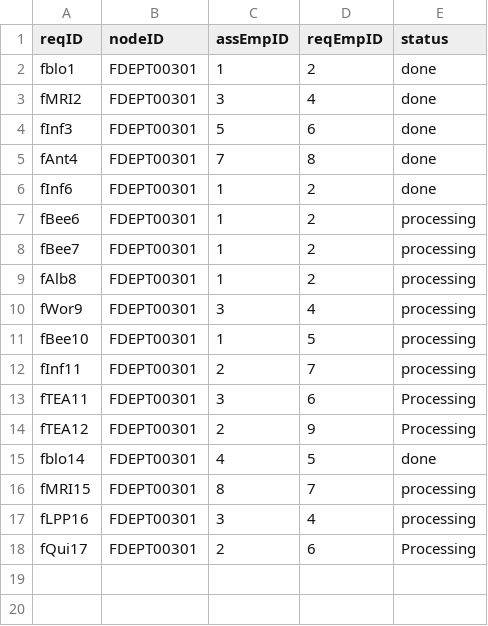
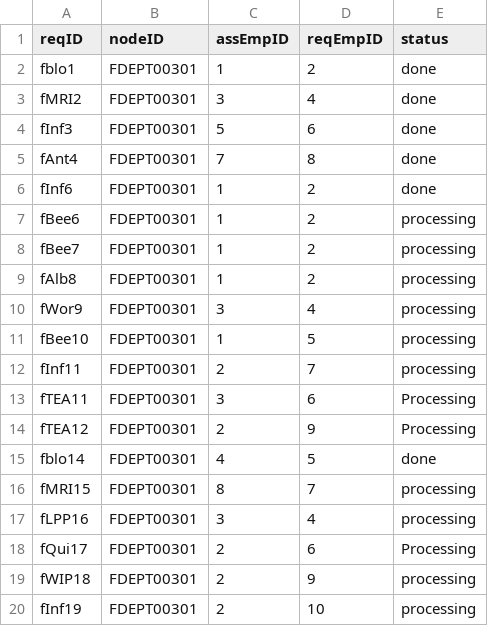
Before and after one commit to CS3733-D22-Team-F/ferocious-furrets, a CSV file: ProtoypeF/src/main/resources/edu/wpi/cs3733/D22/teamF/csv/serviceRequest.csv, drawn as a sheet.

```diff
--- a/ProtoypeF/src/main/resources/edu/wpi/cs3733/D22/teamF/csv/serviceRequest.csv
+++ b/ProtoypeF/src/main/resources/edu/wpi/cs3733/D22/teamF/csv/serviceRequest.csv
@@ -18 +18,3 @@ fLPP16,FDEPT00301,3,4,processing
 fQui17,FDEPT00301,2,6,Processing
+fWIP18,FDEPT00301,2,9,processing
+fInf19,FDEPT00301,2,10,processing
```
Also changed, not shown: ProtoypeF/src/main/resources/edu/wpi/cs3733/D22/teamF/csv/equipment.csv, 17 other files.
